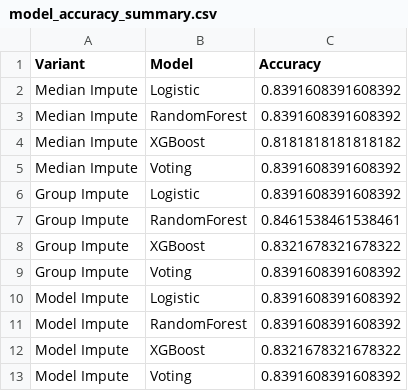
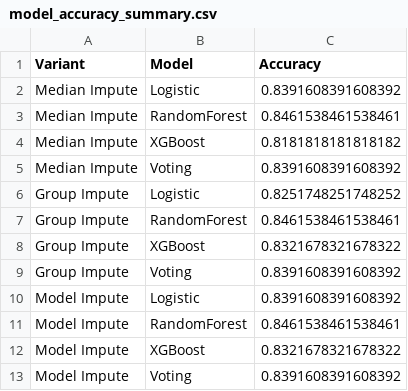
Before and after one commit to Matsurikka/titanic, a CSV file: titanic_ML/model_accuracy_summary.csv, drawn as a sheet.

```diff
--- a/titanic_ML/model_accuracy_summary.csv
+++ b/titanic_ML/model_accuracy_summary.csv
@@ -2,6 +2,6 @@ Variant,Model,Accuracy
 Median Impute,Logistic,0.8391608391608392
-Median Impute,RandomForest,0.8391608391608392
+Median Impute,RandomForest,0.8461538461538461
 Median Impute,XGBoost,0.8181818181818182
 Median Impute,Voting,0.8391608391608392
-Group Impute,Logistic,0.8391608391608392
+Group Impute,Logistic,0.8251748251748252
 Group Impute,RandomForest,0.8461538461538461
@@ -10,3 +10,3 @@ Group Impute,Voting,0.8391608391608392
 Model Impute,Logistic,0.8391608391608392
-Model Impute,RandomForest,0.8391608391608392
+Model Impute,RandomForest,0.8461538461538461
 Model Impute,XGBoost,0.8321678321678322
```
Also changed, not shown: 2 other files.
